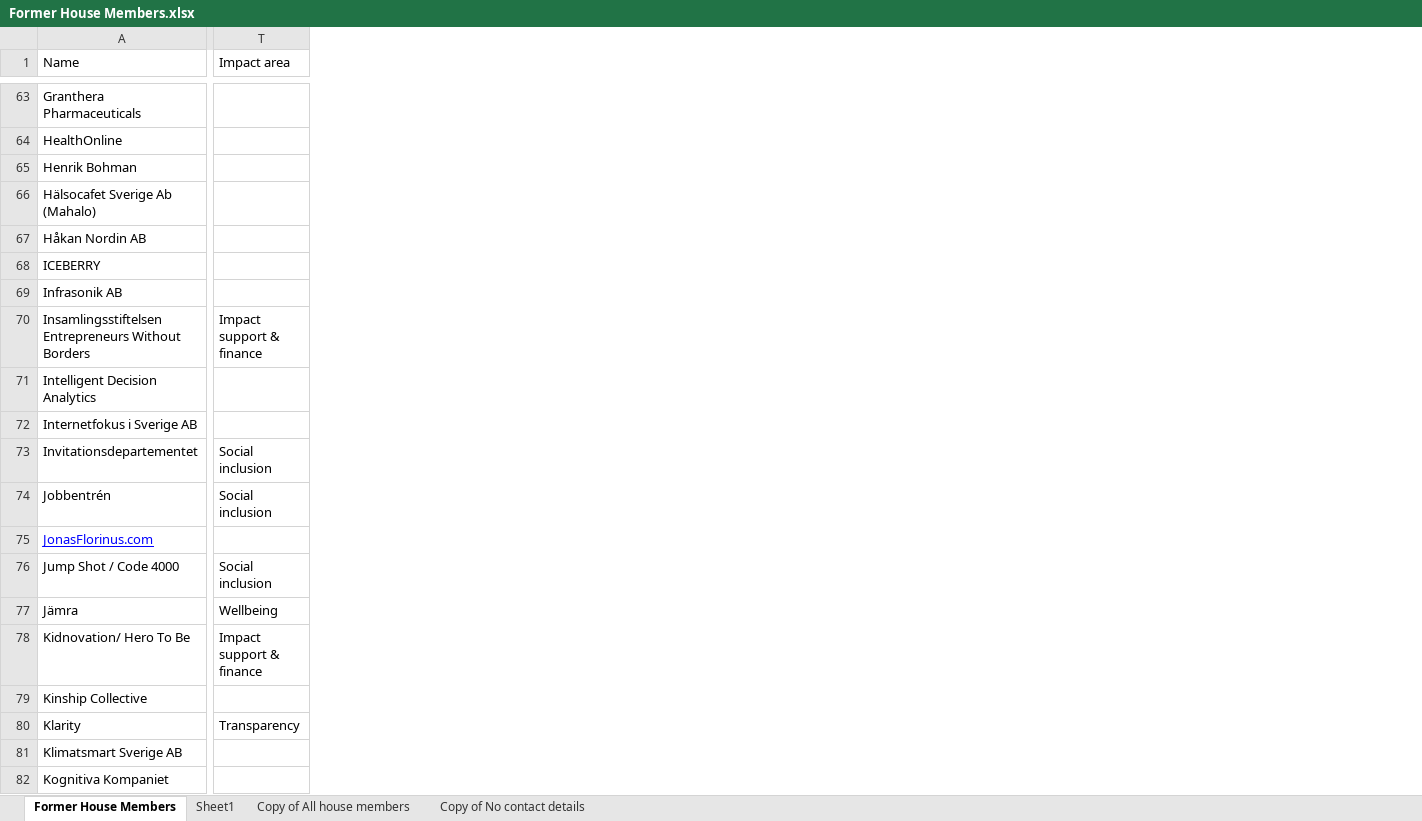
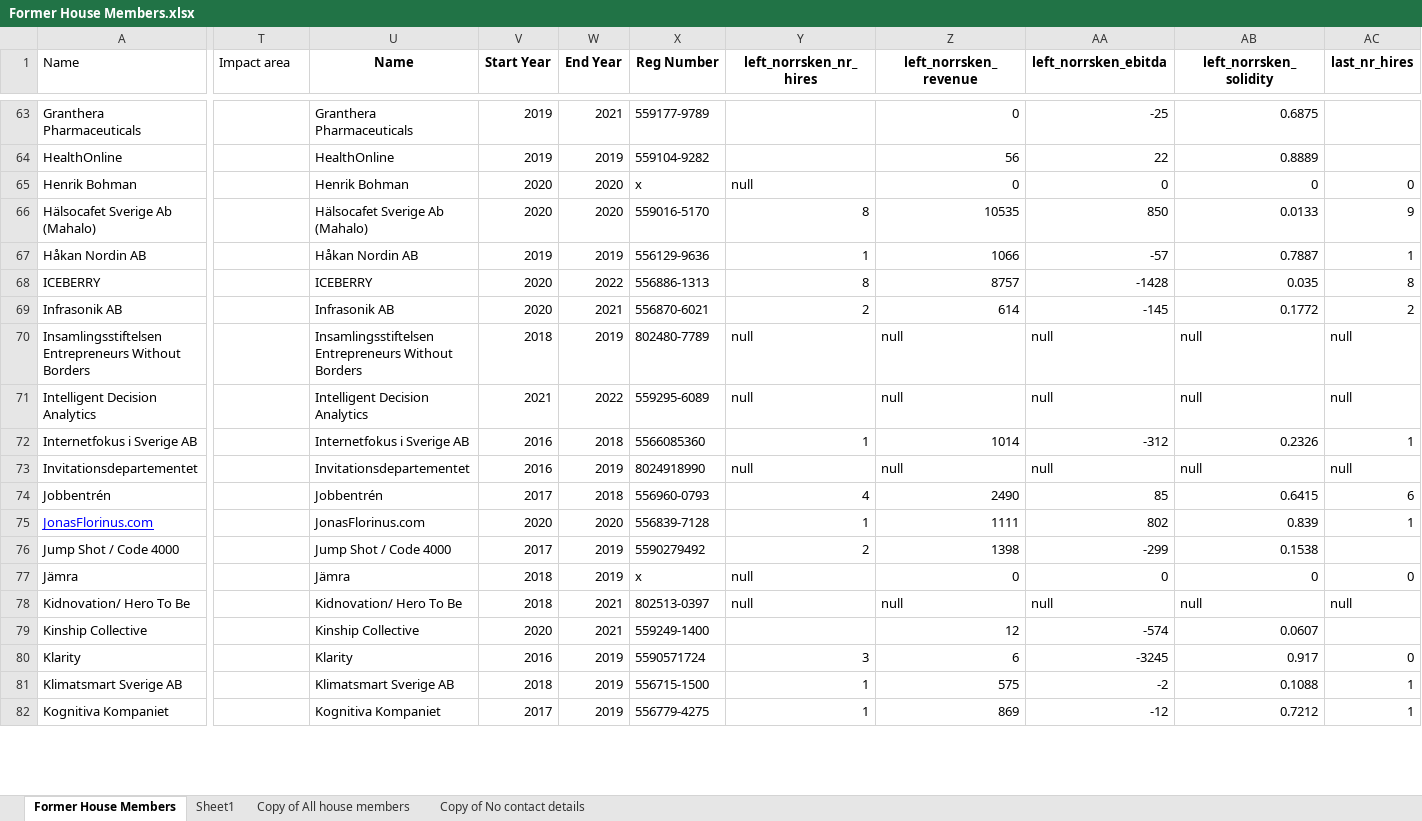
Before and after one commit to MaxJunestrand/norrsken, an Excel workbook: Former House Members.xlsx, sheet Former House Members, drawn as a sheet; only a part is shown, gaps mark what is left out; values as stored, in another font and other column widths than the file's, no borders; the diff covers the shown part only; the diff names each change by its address in the sheet, - before the commit and + after, or states it on an @@ line.

```diff
--- a/Former House Members.xlsx (sheet Former House Members)
+++ b/Former House Members.xlsx (sheet Former House Members)
+column U (Name), rows 63-82: Granthera Pharmaceuticals | HealthOnline | Henrik Bohman | Hälsocafet Sverige Ab (Mahalo) | Håkan Nordin AB | ICEBERRY | Infrasonik AB | Insamlingsstiftelsen Entrepreneurs Without Borders | Intelligent Decision Analytics | Internetfokus i Sverige AB | Invitationsdepartementet | Jobbentrén | JonasFlorinus.com | Jump Shot / Code 4000 | Jämra | Kidnovation/ Hero To Be | Kinship Collective | Klarity | Klimatsmart Sverige AB | Kognitiva Kompaniet
+column V (Start Year), rows 63-82: 2019 | 2019 | 2020 | 2020 | 2019 | 2020 | 2020 | 2018 | 2021 | 2016 | 2016 | 2017 | 2020 | 2017 | 2018 | 2018 | 2020 | 2016 | 2018 | 2017
+column W (End Year), rows 63-82: 2021 | 2019 | 2020 | 2020 | 2019 | 2022 | 2021 | 2019 | 2022 | 2018 | 2019 | 2018 | 2020 | 2019 | 2019 | 2021 | 2021 | 2019 | 2019 | 2019
+column X (Reg Number), rows 63-82: 559177-9789 | 559104-9282 | x | 559016-5170 | 556129-9636 | 556886-1313 | 556870-6021 | 802480-7789 | 559295-6089 | 5566085360 | 8024918990 | 556960-0793 | 556839-7128 | 5590279492 | x | 802513-0397 | 559249-1400 | 5590571724 | 556715-1500 | 556779-4275
+column Y (left_norrsken_nr_hires), rows 65-82: null | 8 | 1 | 8 | 2 | null | null | 1 | null | 4 | 1 | 2 | null | null |  | 3 | 1 | 1
+column Z (left_norrsken_revenue), rows 63-82: 0 | 56 | 0 | 10535 | 1066 | 8757 | 614 | null | null | 1014 | null | 2490 | 1111 | 1398 | 0 | null | 12 | 6 | 575 | 869
+column AA (left_norrsken_ebitda), rows 63-82: -25 | 22 | 0 | 850 | -57 | -1428 | -145 | null | null | -312 | null | 85 | 802 | -299 | 0 | null | -574 | -3245 | -2 | -12
+column AB (left_norrsken_solidity), rows 63-82: 0.6875 | 0.8889 | 0 | 0.0133 | 0.7887 | 0.035 | 0.1772 | null | null | 0.2326 | null | 0.6415 | 0.839 | 0.1538 | 0 | null | 0.0607 | 0.917 | 0.1088 | 0.7212
+column AC (last_nr_hires), rows 65-82: 0 | 9 | 1 | 8 | 2 | null | null | 1 | null | 6 | 1 |  | 0 | null |  | 0 | 1 | 1
-T70 (Impact area): Impact support & finance
+T70 (Impact area): (empty)
-T73:T74 (Impact area): Social inclusion
+T73:T74 (Impact area): (empty)
-T76 (Impact area): Social inclusion
+T76 (Impact area): (empty)
-T77 (Impact area): Wellbeing
+T77 (Impact area): (empty)
-T78 (Impact area): Impact support & finance
+T78 (Impact area): (empty)
-T80 (Impact area): Transparency
+T80 (Impact area): (empty)
```
Also changed, not shown: 3 added columns, 62 edited cells and cell formats elsewhere in this sheet, sheet Sheet1, 3 other files.
